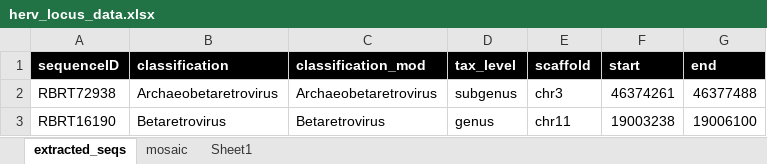
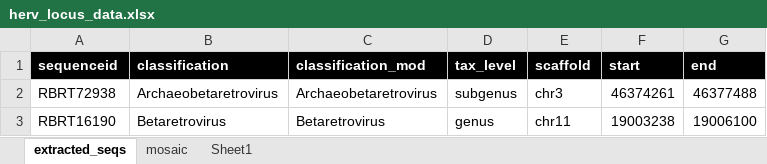
Before and after one commit to giffordlabcvr/ERVdb-HomoSapiens, an Excel workbook: tabular/herv_locus_data.xlsx, sheet extracted_seqs, drawn as a sheet; only a part is shown; values as stored, in another font and other column widths than the file's, no borders; the diff names each change by its address in the sheet, - before the commit and + after, or states it on an @@ line.

Commit message:
Added linking to taxonomy for locus sequences

```diff
--- a/tabular/herv_locus_data.xlsx (sheet extracted_seqs)
+++ b/tabular/herv_locus_data.xlsx (sheet extracted_seqs)
-A1: sequenceID
+A1: sequenceid
```
Also changed, not shown: 3 other files.
